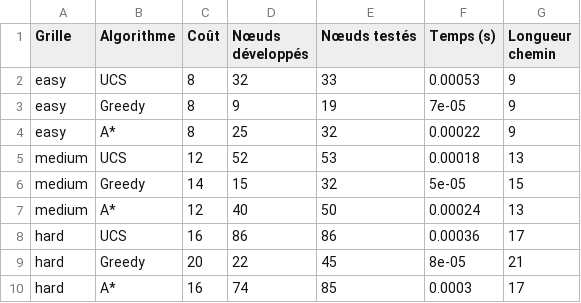
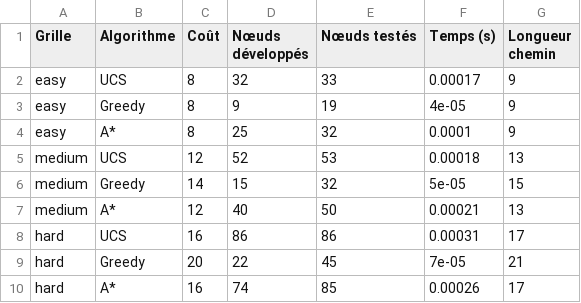
Before and after one commit to mouddl/minipro, a CSV file: projec/results/experiment1_comparaison_algos.csv, drawn as a sheet.

```diff
--- a/projec/results/experiment1_comparaison_algos.csv
+++ b/projec/results/experiment1_comparaison_algos.csv
@@ -1,10 +1,10 @@
 Grille,Algorithme,Coût,Nœuds développés,Nœuds testés,Temps (s),Longueur chemin
-easy,UCS,8,32,33,0.00053,9
-easy,Greedy,8,9,19,7e-05,9
-easy,A*,8,25,32,0.00022,9
+easy,UCS,8,32,33,0.00017,9
+easy,Greedy,8,9,19,4e-05,9
+easy,A*,8,25,32,0.0001,9
 medium,UCS,12,52,53,0.00018,13
 medium,Greedy,14,15,32,5e-05,15
-medium,A*,12,40,50,0.00024,13
-hard,UCS,16,86,86,0.00036,17
-hard,Greedy,20,22,45,8e-05,21
-hard,A*,16,74,85,0.0003,17
+medium,A*,12,40,50,0.00021,13
+hard,UCS,16,86,86,0.00031,17
+hard,Greedy,20,22,45,7e-05,21
+hard,A*,16,74,85,0.00026,17
```
Also changed, not shown: projec/results/experiment2_impact_epsilon.csv, 10 other files.
